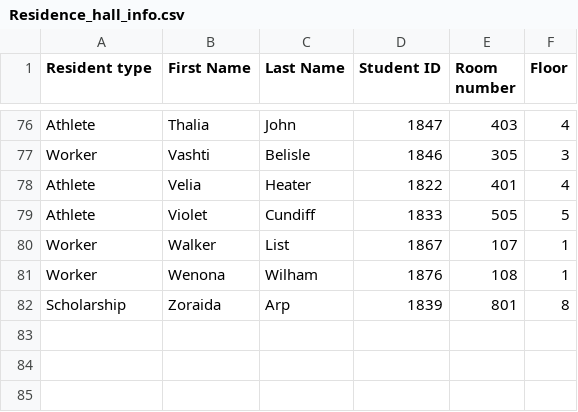
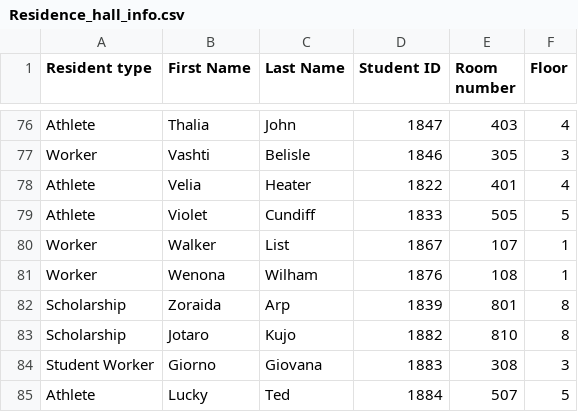
Before and after one commit to Uussername/Residence, a CSV file: Residence_hall_info.csv, drawn as a sheet; only a part is shown, gaps mark what is left out; the diff names each change by its address in the sheet, - before the commit and + after, or states it on an @@ line.

Commit message:
New Resident creation fully functional

```diff
--- a/Residence_hall_info.csv
+++ b/Residence_hall_info.csv
+row 83: Scholarship | Jotaro | Kujo | 1882 | 810 | 8
+row 84: Student Worker | Giorno | Giovana | 1883 | 308 | 3
+row 85: Athlete | Lucky | Ted | 1884 | 507 | 5
```
Also changed, not shown: 3 other files.
